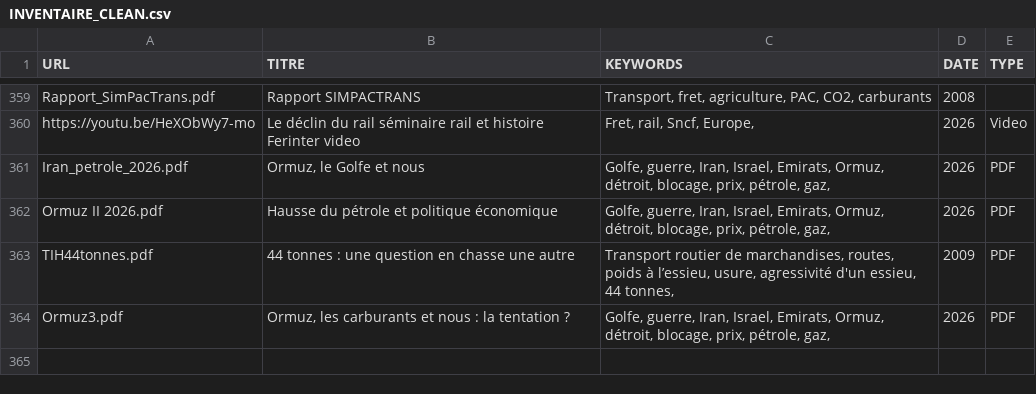
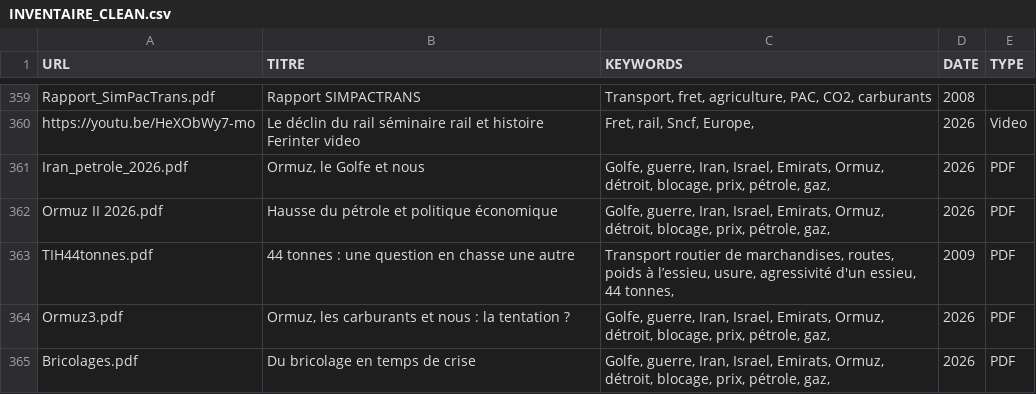
Before and after one commit to patintosh/transport, a CSV file: INVENTAIRE_CLEAN.csv, drawn as a sheet; only a part is shown, gaps mark what is left out.

```diff
--- a/INVENTAIRE_CLEAN.csv
+++ b/INVENTAIRE_CLEAN.csv
@@ -383 +383,2 @@ TIH44tonnes.pdf;44 tonnes : une question en chasse une autre;Transport routier d
 Ormuz3.pdf;Ormuz, les carburants et nous : la tentation ?;Golfe, guerre, Iran, Israel, Emirats, Ormuz, détroit, blocage, prix, pétrole, gaz, ;2026;PDF
+Bricolages.pdf;Du bricolage en temps de crise;Golfe, guerre, Iran, Israel, Emirats, Ormuz, détroit, blocage, prix, pétrole, gaz, ;2026;PDF
```
Also changed, not shown: 4 other files.
